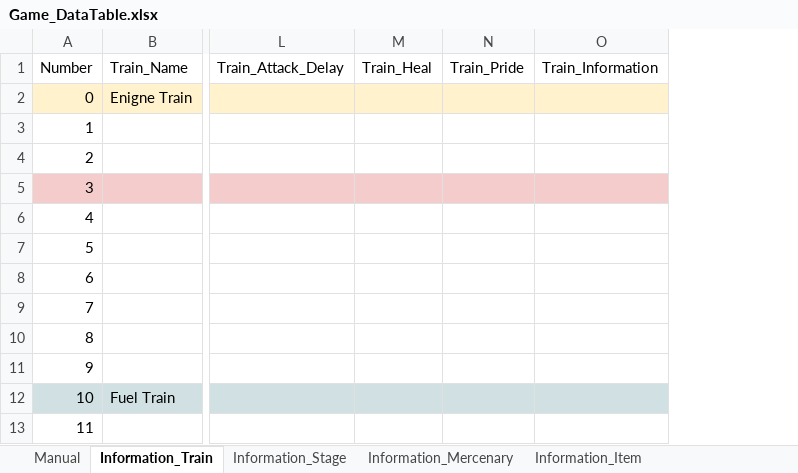
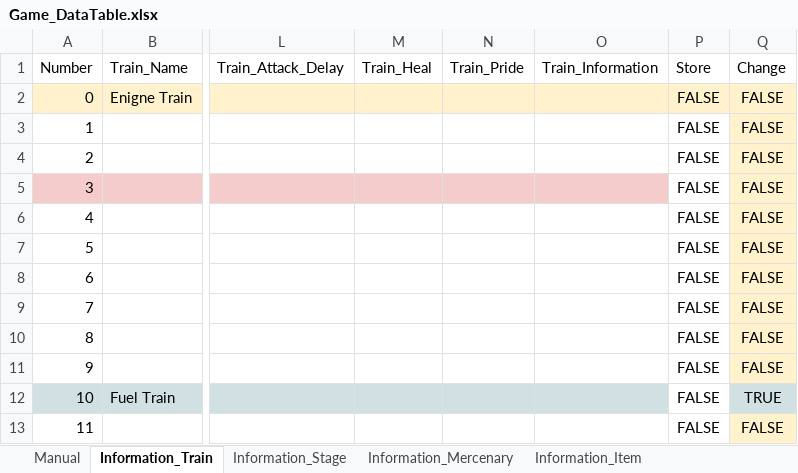
Before and after one commit to kmk5844/NiarT_Pro, an Excel workbook: Train/Assets/Data_Game/Game_DataTable.xlsx, sheet Information_Train, drawn as a sheet; only a part is shown, gaps mark what is left out; values as stored, in another font and other column widths than the file's, no borders; charts and pictures not drawn; the diff names each change by its address in the sheet, - before the commit and + after, or states it on an @@ line.

```diff
--- a/Train/Assets/Data_Game/Game_DataTable.xlsx (sheet Information_Train)
+++ b/Train/Assets/Data_Game/Game_DataTable.xlsx (sheet Information_Train)
+column P (Store), rows 2-13: all FALSE
+column Q (Change), rows 2-13: FALSE | FALSE | FALSE | FALSE | FALSE | FALSE | FALSE | FALSE | FALSE | FALSE | TRUE | FALSE
```
Also changed, not shown: sheet Information_Mercenary, 49 other files.
